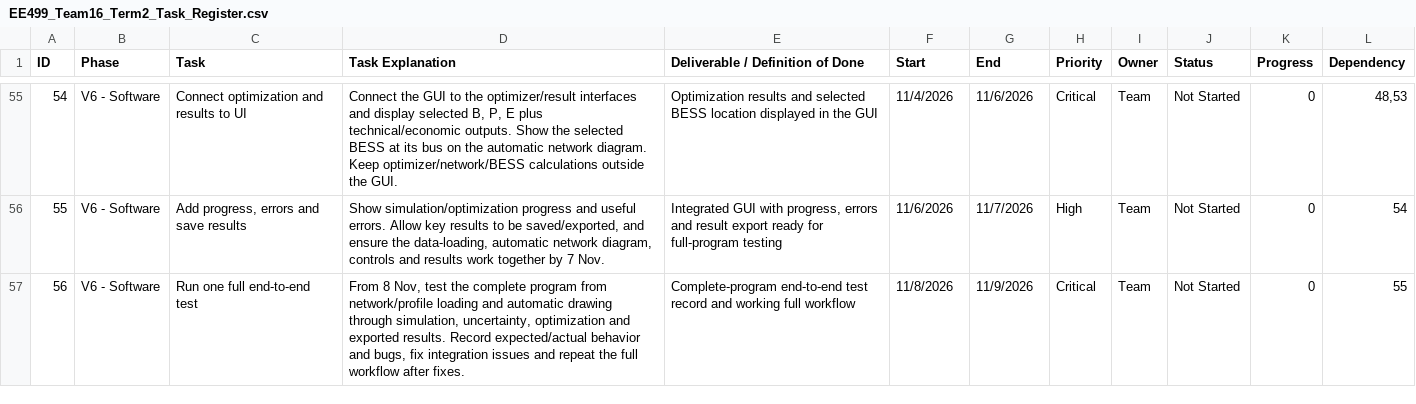
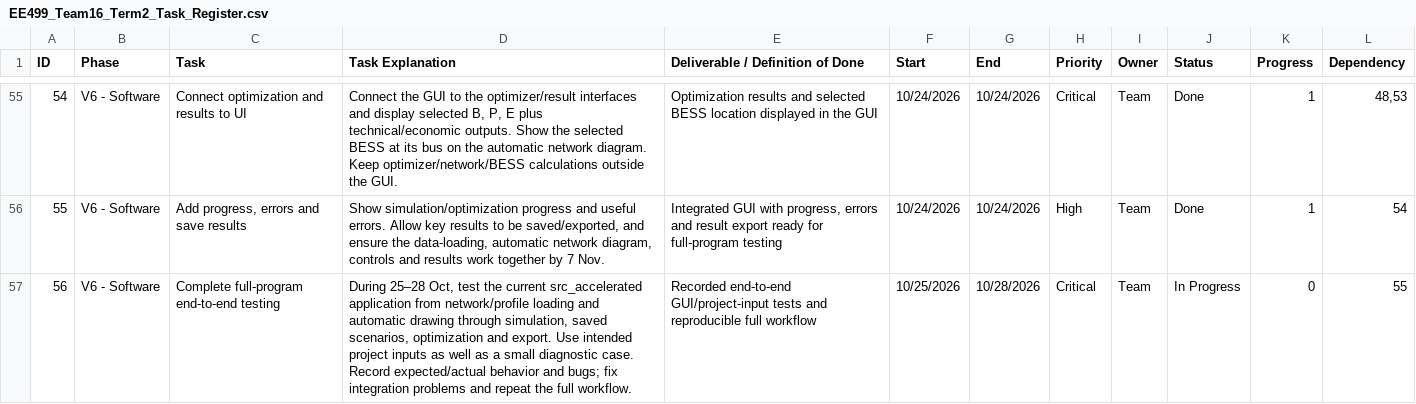
Before and after one commit to Islahi/EE499-Team16, a CSV file: 02_Reports/Working/Planning/EE499_Team16_Term2_Task_Register.csv, drawn as a sheet; only a part is shown, gaps mark what is left out; the diff covers the shown part only.

Commit message:
Replan remaining semester for earlier testing and validation after program audit

```diff
--- a/02_Reports/Working/Planning/EE499_Team16_Term2_Task_Register.csv
+++ b/02_Reports/Working/Planning/EE499_Team16_Term2_Task_Register.csv
@@ -55,3 +55,3 @@ ID,Phase,Task,Task Explanation,Deliverable / Definition of Done,Start,End,Priori
-54,V6 - Software,Connect optimization and results to UI,"Connect the GUI to the optimizer/result interfaces and display selected B, P, E plus technical/economic outputs. Show the selected BESS at its bus on the automatic network diagram. Keep optimizer/network/BESS calculations outside the GUI.",Optimization results and selected BESS location displayed in the GUI,11/4/2026,11/6/2026,Critical,Team,Not Started,0,"48,53"
-55,V6 - Software,"Add progress, errors and save results","Show simulation/optimization progress and useful errors. Allow key results to be saved/exported, and ensure the data-loading, automatic network diagram, controls and results work together by 7 Nov.","Integrated GUI with progress, errors and result export ready for full-program testing",11/6/2026,11/7/2026,High,Team,Not Started,0,54
-56,V6 - Software,Run one full end-to-end test,"From 8 Nov, test the complete program from network/profile loading and automatic drawing through simulation, uncertainty, optimization and exported results. Record expected/actual behavior and bugs, fix integration issues and repeat the full workflow after fixes.",Complete-program end-to-end test record and working full workflow,11/8/2026,11/9/2026,Critical,Team,Not Started,0,55
+54,V6 - Software,Connect optimization and results to UI,"Connect the GUI to the optimizer/result interfaces and display selected B, P, E plus technical/economic outputs. Show the selected BESS at its bus on the automatic network diagram. Keep optimizer/network/BESS calculations outside the GUI.",Optimization results and selected BESS location displayed in the GUI,10/24/2026,10/24/2026,Critical,Team,Done,1,"48,53"
+55,V6 - Software,"Add progress, errors and save results","Show simulation/optimization progress and useful errors. Allow key results to be saved/exported, and ensure the data-loading, automatic network diagram, controls and results work together by 7 Nov.","Integrated GUI with progress, errors and result export ready for full-program testing",10/24/2026,10/24/2026,High,Team,Done,1,54
+56,V6 - Software,Complete full-program end-to-end testing,"During 25–28 Oct, test the current src_accelerated application from network/profile loading and automatic drawing through simulation, saved scenarios, optimization and export. Use intended project inputs as well as a small diagnostic case. Record expected/actual behavior and bugs; fix integration problems and repeat the full workflow.",Recorded end-to-end GUI/project-input tests and reproducible full workflow,10/25/2026,10/28/2026,Critical,Team,In Progress,0,55
```
Also changed, not shown: 127 edited cells elsewhere in this file, 5 other files.
